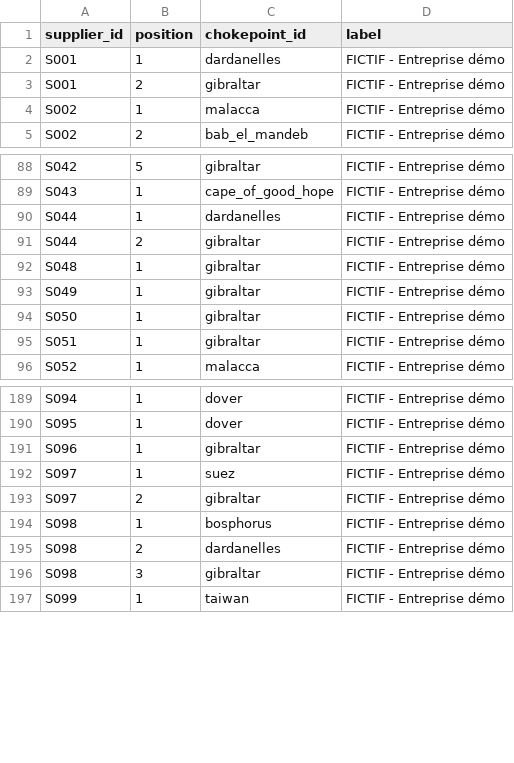
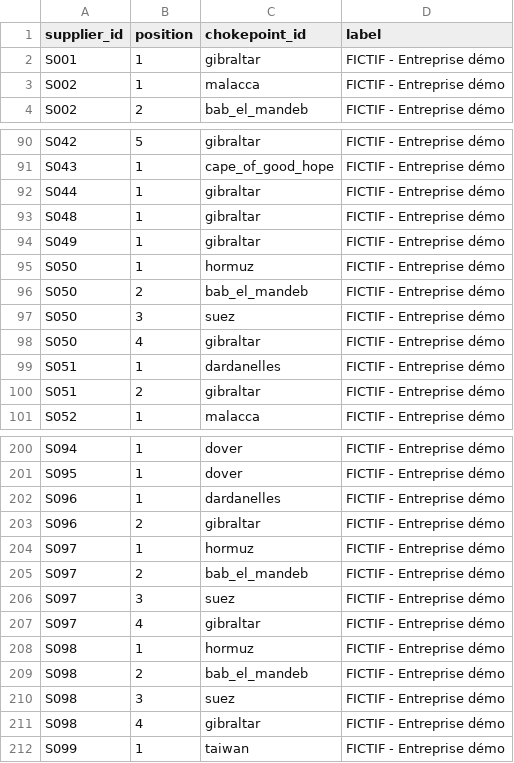
Before and after one commit to hamzaelchen/supply-chain-risk-radar, a CSV file: portfolio/supplier_routes.csv, drawn as a sheet; only a part is shown, gaps mark what is left out; the diff covers the shown part only.

Commit message:
Portefeuille : quota Golfe à 11 (cas Ormuz), Méditerranée européenne à 10
100 fournisseurs et même graine. 11 fournisseurs via Ormuz dont 6 en produits chimiques et
2 fournisseurs uniques. Gibraltar (63 %) gardé comme résultat de démo. Backlog phase 6 :
simulateur Suez fermé.

```diff
--- a/portfolio/supplier_routes.csv
+++ b/portfolio/supplier_routes.csv
@@ -1,4 +1,3 @@
 supplier_id,position,chokepoint_id,label
-S001,1,dardanelles,FICTIF - Entreprise démo
-S001,2,gibraltar,FICTIF - Entreprise démo
+S001,1,gibraltar,FICTIF - Entreprise démo
 S002,1,malacca,FICTIF - Entreprise démo
@@ -89,8 +91,11 @@ S042,5,gibraltar,FICTIF - Entreprise démo
 S043,1,cape_of_good_hope,FICTIF - Entreprise démo
-S044,1,dardanelles,FICTIF - Entreprise démo
-S044,2,gibraltar,FICTIF - Entreprise démo
+S044,1,gibraltar,FICTIF - Entreprise démo
 S048,1,gibraltar,FICTIF - Entreprise démo
 S049,1,gibraltar,FICTIF - Entreprise démo
-S050,1,gibraltar,FICTIF - Entreprise démo
-S051,1,gibraltar,FICTIF - Entreprise démo
+S050,1,hormuz,FICTIF - Entreprise démo
+S050,2,bab_el_mandeb,FICTIF - Entreprise démo
+S050,3,suez,FICTIF - Entreprise démo
+S050,4,gibraltar,FICTIF - Entreprise démo
+S051,1,dardanelles,FICTIF - Entreprise démo
+S051,2,gibraltar,FICTIF - Entreprise démo
 S052,1,malacca,FICTIF - Entreprise démo
@@ -190,8 +201,12 @@ S094,1,dover,FICTIF - Entreprise démo
 S095,1,dover,FICTIF - Entreprise démo
-S096,1,gibraltar,FICTIF - Entreprise démo
-S097,1,suez,FICTIF - Entreprise démo
-S097,2,gibraltar,FICTIF - Entreprise démo
-S098,1,bosphorus,FICTIF - Entreprise démo
-S098,2,dardanelles,FICTIF - Entreprise démo
-S098,3,gibraltar,FICTIF - Entreprise démo
+S096,1,dardanelles,FICTIF - Entreprise démo
+S096,2,gibraltar,FICTIF - Entreprise démo
+S097,1,hormuz,FICTIF - Entreprise démo
+S097,2,bab_el_mandeb,FICTIF - Entreprise démo
+S097,3,suez,FICTIF - Entreprise démo
+S097,4,gibraltar,FICTIF - Entreprise démo
+S098,1,hormuz,FICTIF - Entreprise démo
+S098,2,bab_el_mandeb,FICTIF - Entreprise démo
+S098,3,suez,FICTIF - Entreprise démo
+S098,4,gibraltar,FICTIF - Entreprise démo
 S099,1,taiwan,FICTIF - Entreprise démo
```
Also changed, not shown: 10 added rows, 1 removed row and 13 edited cells elsewhere in this file, portfolio/suppliers.csv, 5 other files.
